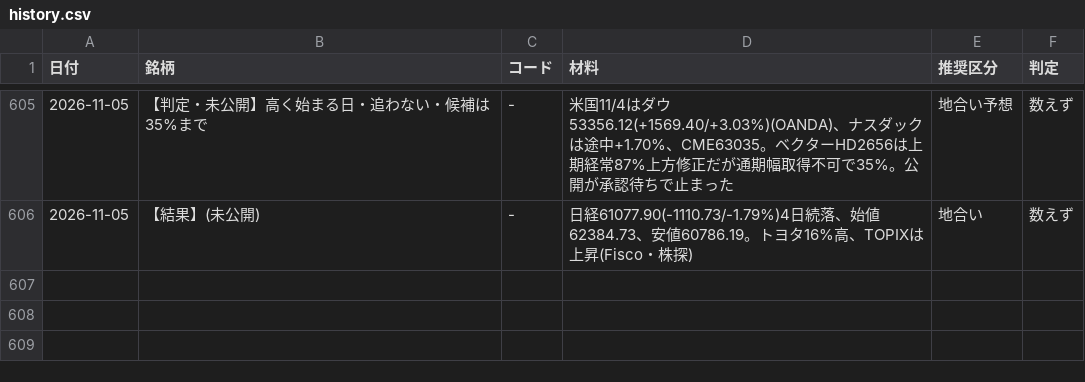
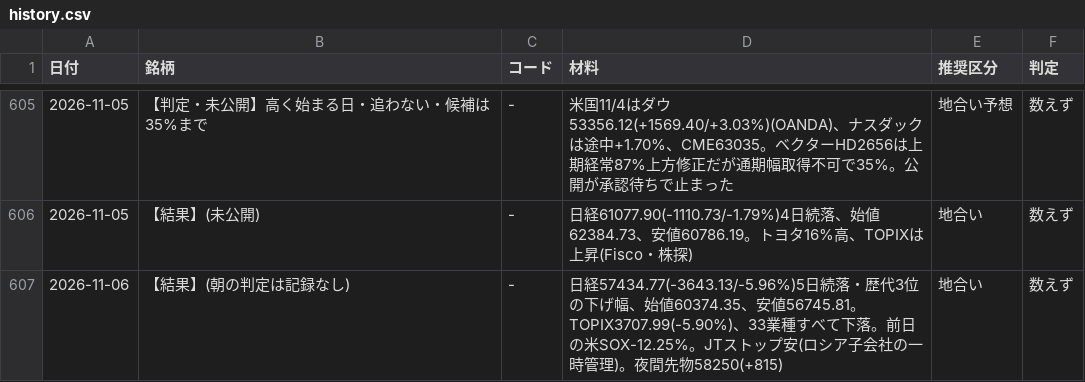
Before and after one commit to OGAKUZU/ogakuzu.github.io, a CSV file: automation/ledger/history.csv, drawn as a sheet; only a part is shown, gaps mark what is left out; the diff names each change by its address in the sheet, - before the commit and + after, or states it on an @@ line.

```diff
--- a/automation/ledger/history.csv
+++ b/automation/ledger/history.csv
+row 607: 2026-11-06 | 【結果】(朝の判定は記録なし) | - | 日経57434.77(-3643.13/-5.96%)5日続落・歴代3位の下げ幅、始値60374.35、安値56745.81。TOPIX3707.99(-5.90%)、33業種すべて下落。前日の米SOX-12.25%。JTストップ安(ロシア子会社の一時管理)。夜間先物58250(+815) | 地合い | 数えず
```
Also changed, not shown: 1 other file.
